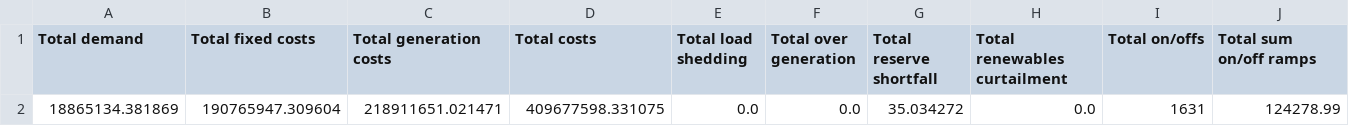
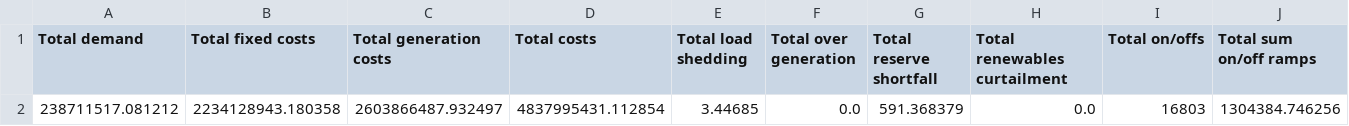
Before and after one commit to ylu283/idaes-gtep, a CSV file: gtep/data/retirement_allowed_no_extreme_half_load/Prescient_2_2035/results/overall_simulation_output.csv, drawn as a sheet; only a part is shown; removed rows and columns are numbered as before the commit, all else as after; rows hold the shown columns only; the diff names each change by its address in the sheet, - before the commit and + after, or states it on an @@ line.

Commit message:
2035 pcm results

```diff
--- a/gtep/data/retirement_allowed_no_extreme_half_load/Prescient_2_2035/results/overall_simulation_output.csv
+++ b/gtep/data/retirement_allowed_no_extreme_half_load/Prescient_2_2035/results/overall_simulation_output.csv
-row 2: 18865134.381869 | 190765947.309604 | 218911651.021471 | 409677598.331075 | 0.0 | 0.0 | 35.034272 | 0.0 | 1631 | 124278.99
+row 2: 238711517.081212 | 2234128943.180358 | 2603866487.932497 | 4837995431.112854 | 3.44685 | 0.0 | 591.368379 | 0.0 | 16803 | 1304384.746256
```
Also changed, not shown: 10 other files.
